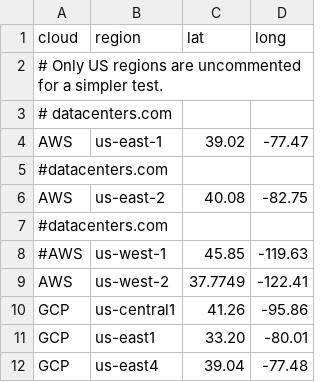
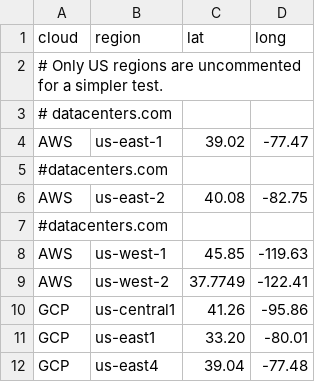
Before and after one commit to doitintl/intercloud-throughput, a CSV file: data/locations.csv (was locations.csv), drawn as a sheet; only a part is shown.

```diff
--- a/locations.csv
+++ b/data/locations.csv
@@ -7,3 +7,3 @@ AWS,us-east-2,40.08,-82.75
 #datacenters.com
-#AWS,us-west-1,45.85,-119.63
+AWS,us-west-1,45.85,-119.63
 AWS,us-west-2,37.7749,-122.41
```
Also changed, not shown: 12 other files.
